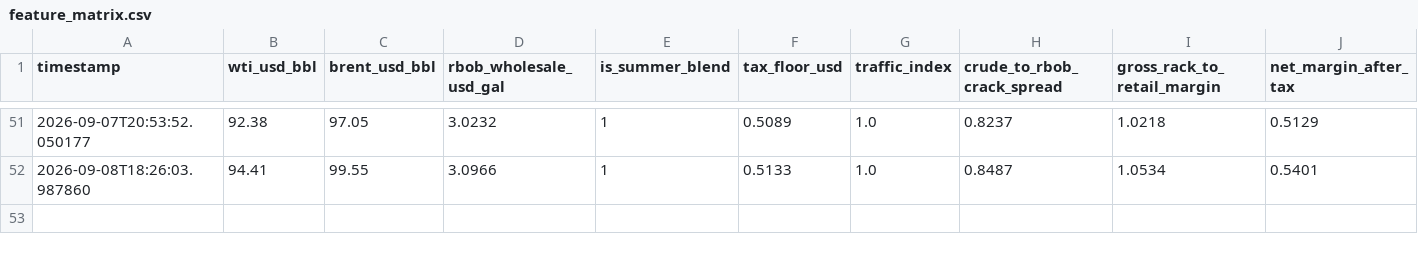
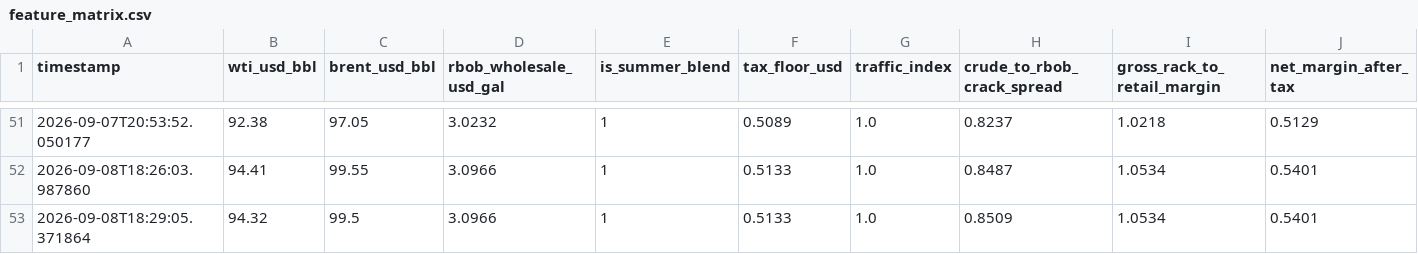
Before and after one commit to Dave-21/autonomous-driver, a CSV file: data/feature_matrix.csv, drawn as a sheet; only a part is shown, gaps mark what is left out; rows hold the shown columns only; the diff names each change by its address in the sheet, - before the commit and + after, or states it on an @@ line.

Commit message:
Daily run: MAE 0.0694, Margin Drift 0.3066

```diff
--- a/data/feature_matrix.csv
+++ b/data/feature_matrix.csv
+row 53: 2026-09-08T18:29:05.371864 | 94.32 | 99.5 | 3.0966 | 1 | 0.5133 | 1.0 | 0.8509 | 1.0534 | 0.5401
```
Also changed, not shown: 3 other files.
